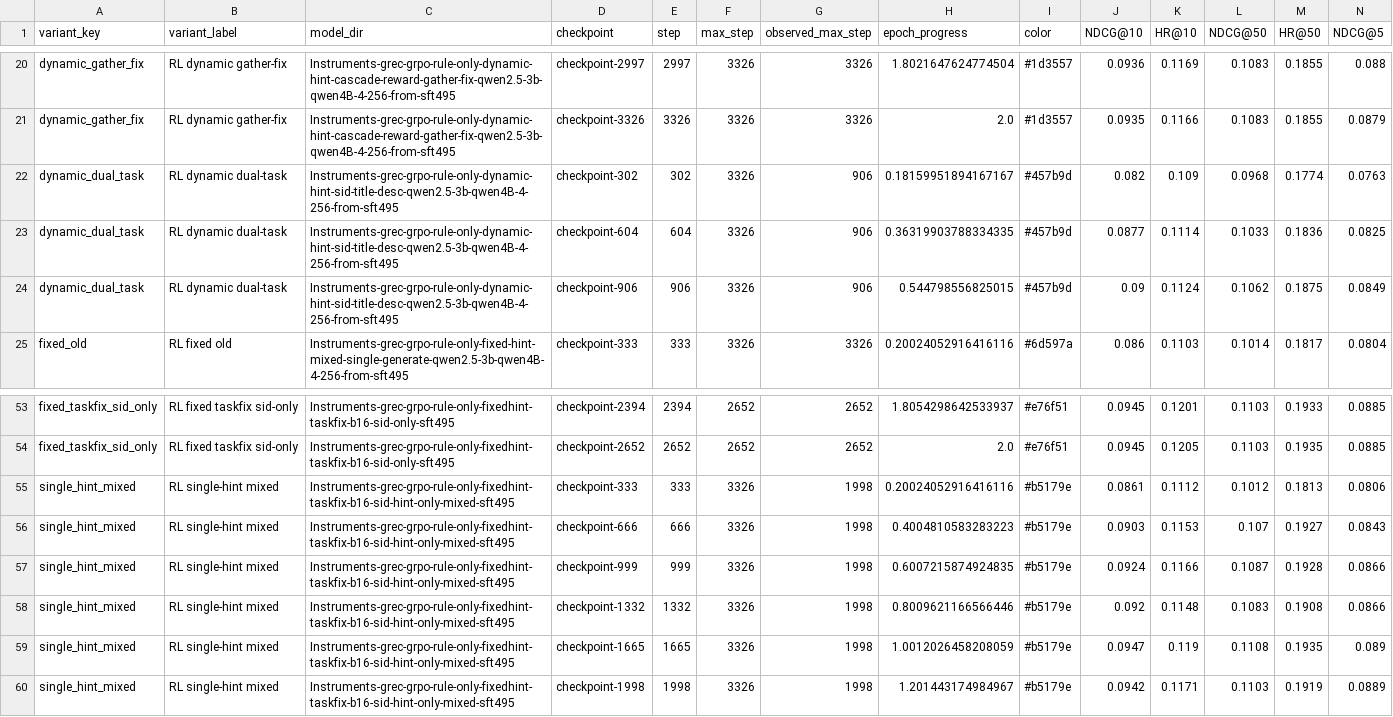
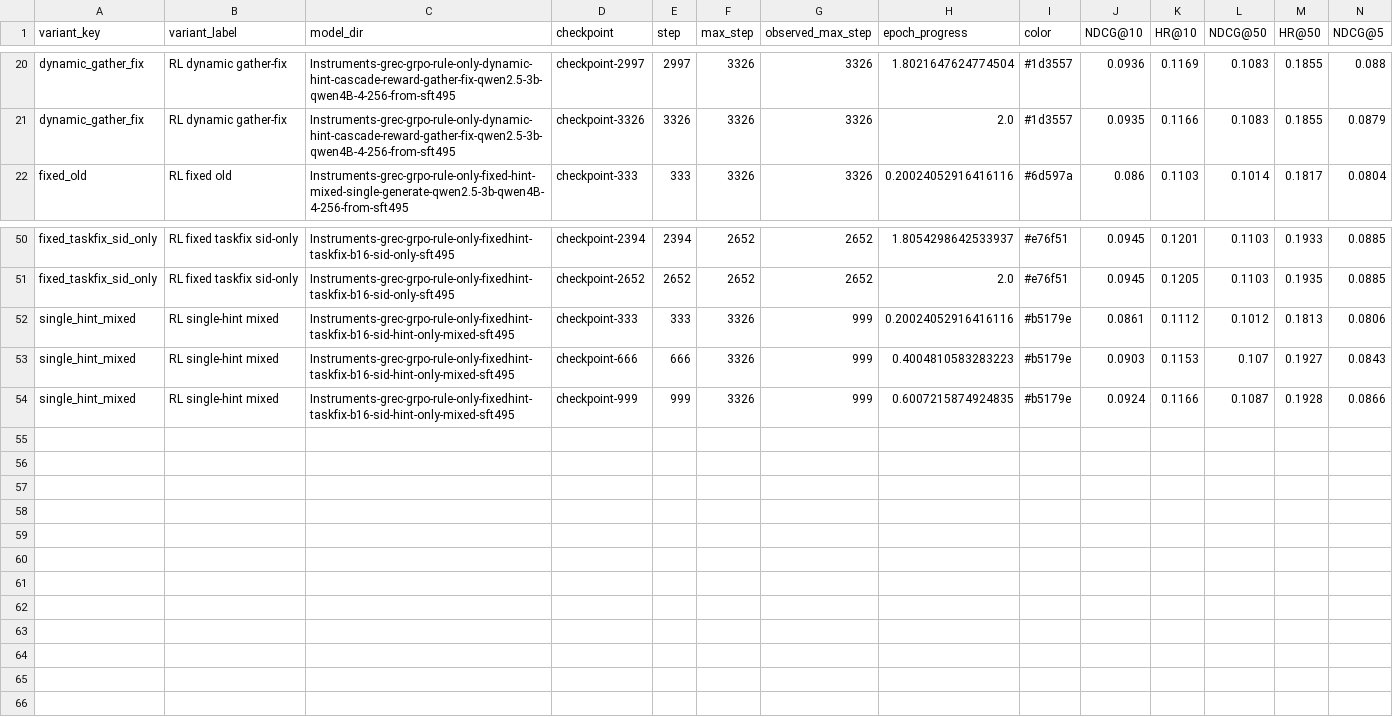
Before and after one commit to WncFht/GenRec, a CSV file: docs/assets/2026-04-19-instruments-dual-task-single-hint-tracking/single_hint_tracking_checkpoint_metrics.csv, drawn as a sheet; only a part is shown, gaps mark what is left out; removed rows and columns are numbered as before the commit, all else as after; rows hold the shown columns only; the diff names each change by its address in the sheet, - before the commit and + after, or states it on an @@ line.

Commit message:
docs: refresh single-hint assets for current results snapshot

```diff
--- a/docs/assets/2026-04-19-instruments-dual-task-single-hint-tracking/single_hint_tracking_checkpoint_metrics.csv
+++ b/docs/assets/2026-04-19-instruments-dual-task-single-hint-tracking/single_hint_tracking_checkpoint_metrics.csv
-row 22: dynamic_dual_task | RL dynamic dual-task | Instruments-grec-grpo-rule-only-dynamic-hint-sid-title-desc-qwen2.5-3b-qwen4B-4-256-from-sft495 | checkpoint-302 | 302 | 3326 | 906 | 0.18159951894167167 | #457b9d | 0.082 | 0.109 | 0.0968 | 0.1774 | 0.0763
-row 23: dynamic_dual_task | RL dynamic dual-task | Instruments-grec-grpo-rule-only-dynamic-hint-sid-title-desc-qwen2.5-3b-qwen4B-4-256-from-sft495 | checkpoint-604 | 604 | 3326 | 906 | 0.36319903788334335 | #457b9d | 0.0877 | 0.1114 | 0.1033 | 0.1836 | 0.0825
-row 24: dynamic_dual_task | RL dynamic dual-task | Instruments-grec-grpo-rule-only-dynamic-hint-sid-title-desc-qwen2.5-3b-qwen4B-4-256-from-sft495 | checkpoint-906 | 906 | 3326 | 906 | 0.544798556825015 | #457b9d | 0.09 | 0.1124 | 0.1062 | 0.1875 | 0.0849
-G52:G54 (observed_max_step): 1998
+G52:G54 (observed_max_step): 999
-row 58: single_hint_mixed | RL single-hint mixed | Instruments-grec-grpo-rule-only-fixedhint-taskfix-b16-sid-hint-only-mixed-sft495 | checkpoint-1332 | 1332 | 3326 | 1998 | 0.8009621166566446 | #b5179e | 0.092 | 0.1148 | 0.1083 | 0.1908 | 0.0866
-row 59: single_hint_mixed | RL single-hint mixed | Instruments-grec-grpo-rule-only-fixedhint-taskfix-b16-sid-hint-only-mixed-sft495 | checkpoint-1665 | 1665 | 3326 | 1998 | 1.0012026458208059 | #b5179e | 0.0947 | 0.119 | 0.1108 | 0.1935 | 0.089
-row 60: single_hint_mixed | RL single-hint mixed | Instruments-grec-grpo-rule-only-fixedhint-taskfix-b16-sid-hint-only-mixed-sft495 | checkpoint-1998 | 1998 | 3326 | 1998 | 1.201443174984967 | #b5179e | 0.0942 | 0.1171 | 0.1103 | 0.1919 | 0.0889
```
Also changed, not shown: docs/assets/2026-04-19-instruments-dual-task-single-hint-tracking/single_hint_tracking_best_summary.csv, docs/assets/2026-04-19-instruments-dual-task-single-hint-tracking/single_hint_tracking_early_window_best_summary.csv, 8 other files.
